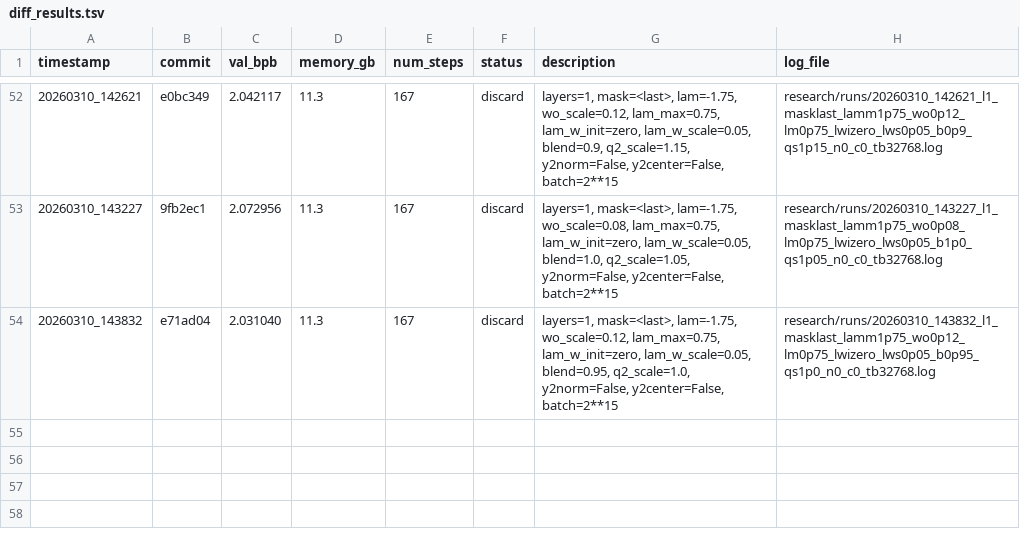
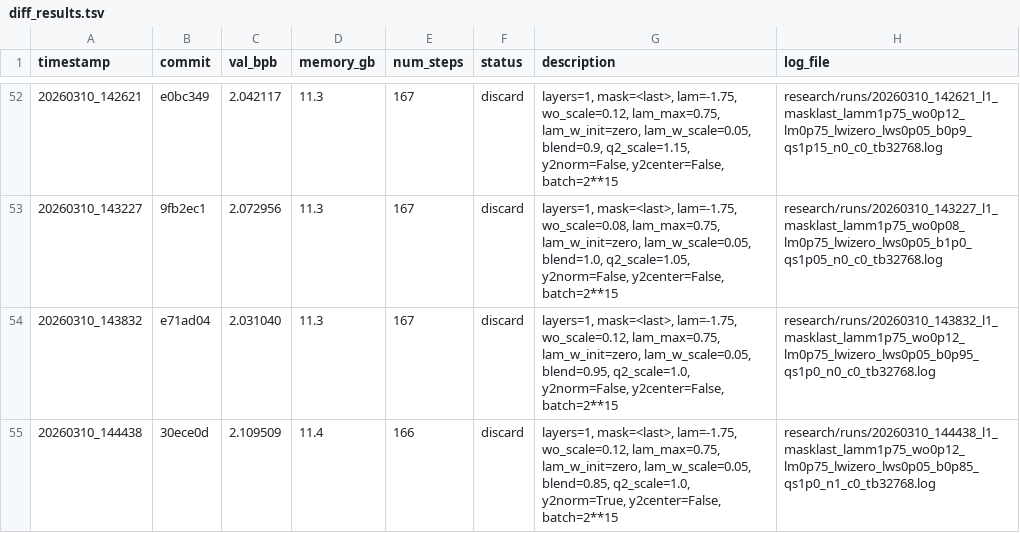
Before and after one commit to yanghu819/diff-attn-wo, a TSV file: research/diff_results.tsv, drawn as a sheet; only a part is shown, gaps mark what is left out.

Commit message:
runner: stamp result 20260310_144438
local-commit: f59f825

```diff
--- a/research/diff_results.tsv
+++ b/research/diff_results.tsv
@@ -54 +54,2 @@ timestamp	commit	val_bpb	memory_gb	num_steps	status	description	log_file
 20260310_143832	e71ad04	2.031040	11.3	167	discard	layers=1, mask=<last>, lam=-1.75, wo_scale=0.12, lam_max=0.75, lam_w_init=zero, lam_w_scale=0.05, blend=0.95, q2_scale=1.0, y2norm=False, y2center=False, batch=2**15	research/runs/20260310_143832_l1_masklast_lamm1p75_wo0p12_lm0p75_lwizero_lws0p05_b0p95_qs1p0_n0_c0_tb32768.log
+20260310_144438	30ece0d	2.109509	11.4	166	discard	layers=1, mask=<last>, lam=-1.75, wo_scale=0.12, lam_max=0.75, lam_w_init=zero, lam_w_scale=0.05, blend=0.85, q2_scale=1.0, y2norm=True, y2center=False, batch=2**15	research/runs/20260310_144438_l1_masklast_lamm1p75_wo0p12_lm0p75_lwizero_lws0p05_b0p85_qs1p0_n1_c0_tb32768.log
```
Also changed, not shown: 1 other file.
